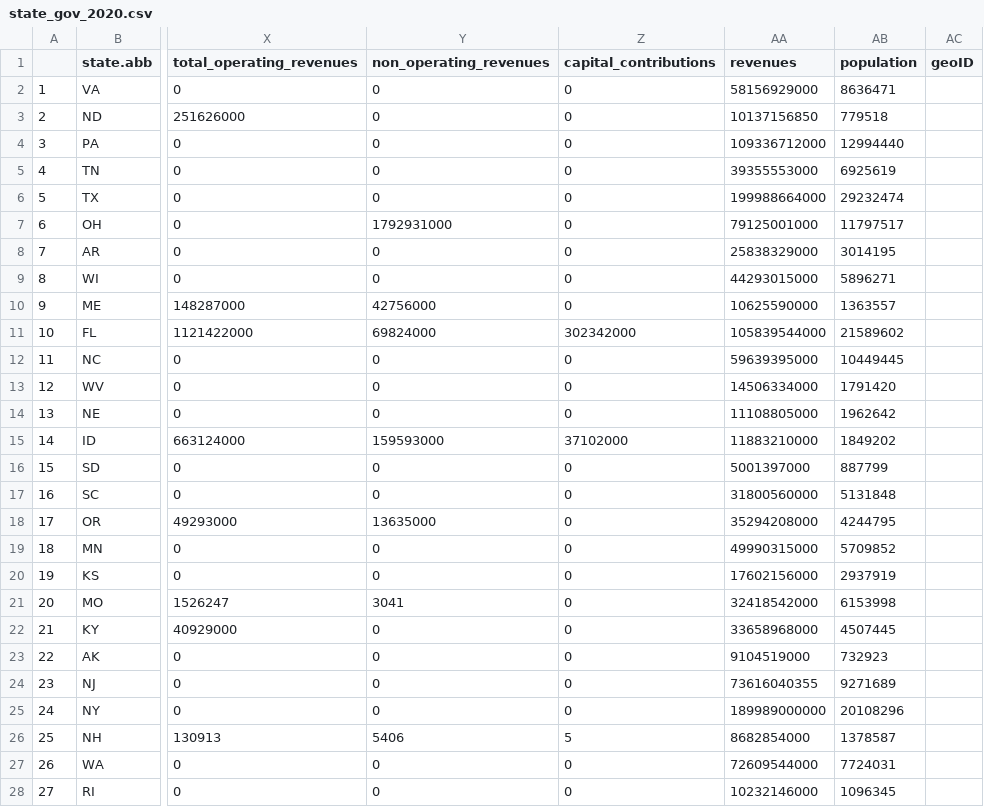
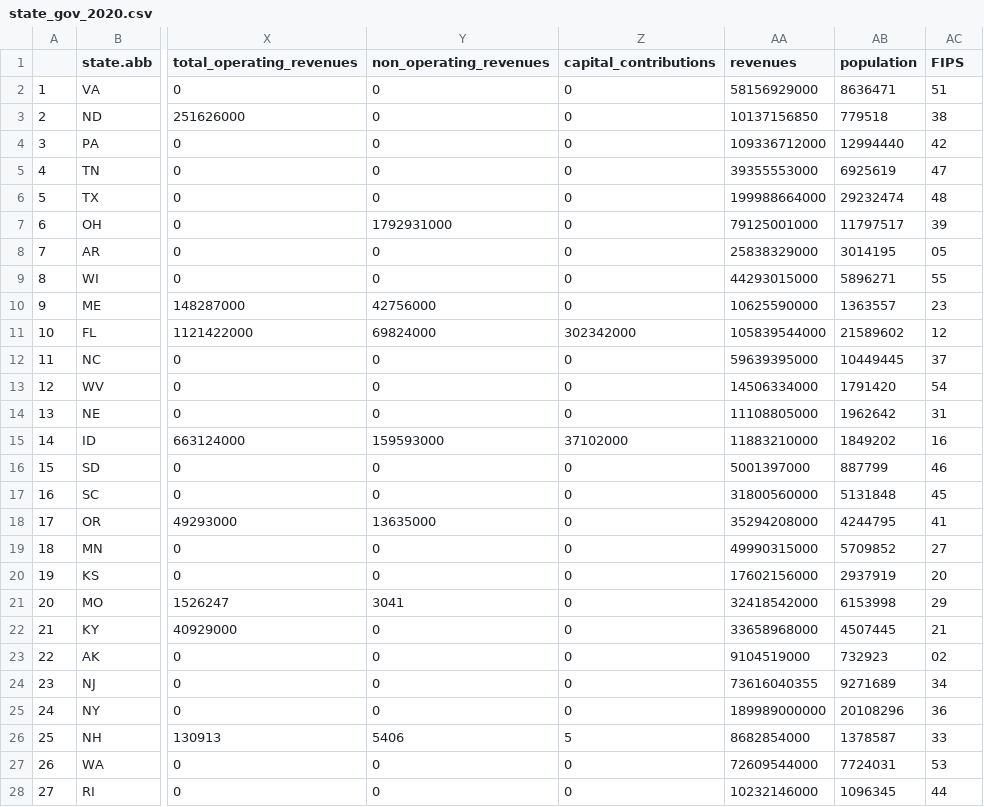
Before and after one commit to ReasonFoundation/state_county_city, a CSV file: output/state_gov_2020.csv, drawn as a sheet; only a part is shown, gaps mark what is left out; the diff covers the shown part only; the diff names each change by its address in the sheet, - before the commit and + after, or states it on an @@ line.

```diff
--- a/output/state_gov_2020.csv
+++ b/output/state_gov_2020.csv
-AC1: geoID
+AC1: FIPS
-AC2 (FIPS): (empty)
+AC2 (FIPS): 51
-AC3 (FIPS): (empty)
+AC3 (FIPS): 38
-AC4 (FIPS): (empty)
+AC4 (FIPS): 42
-AC5 (FIPS): (empty)
+AC5 (FIPS): 47
-AC6 (FIPS): (empty)
+AC6 (FIPS): 48
-AC7 (FIPS): (empty)
+AC7 (FIPS): 39
-AC8 (FIPS): (empty)
+AC8 (FIPS): 05
-AC9 (FIPS): (empty)
+AC9 (FIPS): 55
-AC10 (FIPS): (empty)
+AC10 (FIPS): 23
-AC11 (FIPS): (empty)
+AC11 (FIPS): 12
-AC12 (FIPS): (empty)
+AC12 (FIPS): 37
-AC13 (FIPS): (empty)
+AC13 (FIPS): 54
-AC14 (FIPS): (empty)
+AC14 (FIPS): 31
-AC15 (FIPS): (empty)
+AC15 (FIPS): 16
-AC16 (FIPS): (empty)
+AC16 (FIPS): 46
-AC17 (FIPS): (empty)
+AC17 (FIPS): 45
-AC18 (FIPS): (empty)
+AC18 (FIPS): 41
-AC19 (FIPS): (empty)
+AC19 (FIPS): 27
-AC20 (FIPS): (empty)
+AC20 (FIPS): 20
-AC21 (FIPS): (empty)
+AC21 (FIPS): 29
-AC22 (FIPS): (empty)
+AC22 (FIPS): 21
-AC23 (FIPS): (empty)
+AC23 (FIPS): 02
-AC24 (FIPS): (empty)
+AC24 (FIPS): 34
-AC25 (FIPS): (empty)
+AC25 (FIPS): 36
-AC26 (FIPS): (empty)
+AC26 (FIPS): 33
-AC27 (FIPS): (empty)
+AC27 (FIPS): 53
-AC28 (FIPS): (empty)
+AC28 (FIPS): 44
```
Also changed, not shown: 24 edited cells elsewhere in this file, output/state_gov_2021.csv, 4 other files.
